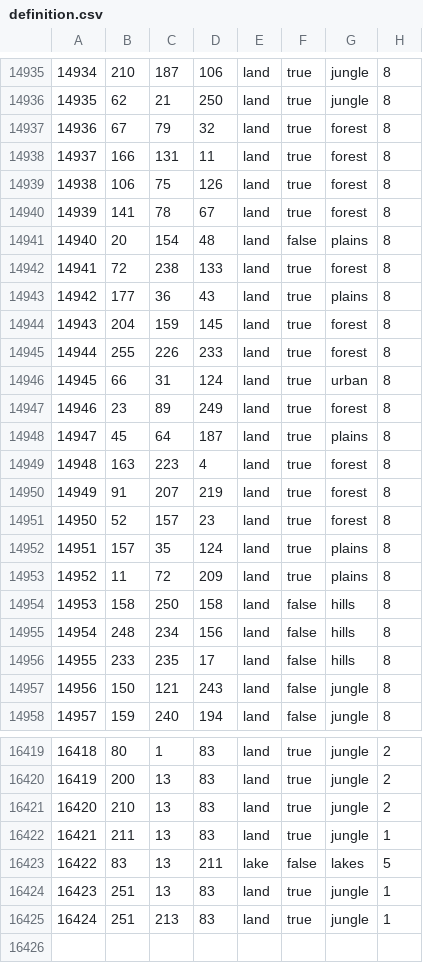
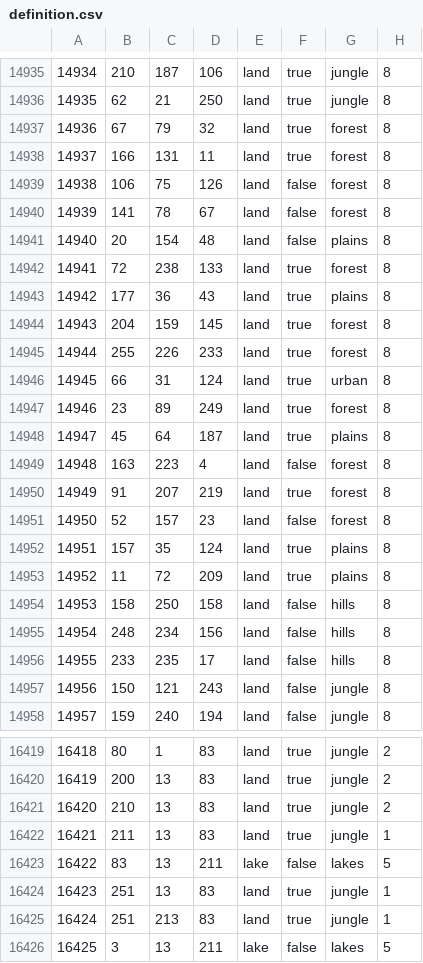
Before and after one commit to Thursasprengir/AtlantisMuLemuria, a CSV file: map/definition.csv, drawn as a sheet; only a part is shown, gaps mark what is left out.

```diff
--- a/map/definition.csv
+++ b/map/definition.csv
@@ -14938,4 +14938,4 @@
 14937;166;131;11;land;true;forest;8
-14938;106;75;126;land;true;forest;8
-14939;141;78;67;land;true;forest;8
+14938;106;75;126;land;false;forest;8
+14939;141;78;67;land;false;forest;8
 14940;20;154;48;land;false;plains;8
@@ -14948,5 +14948,5 @@
 14947;45;64;187;land;true;plains;8
-14948;163;223;4;land;true;forest;8
+14948;163;223;4;land;false;forest;8
 14949;91;207;219;land;true;forest;8
-14950;52;157;23;land;true;forest;8
+14950;52;157;23;land;false;forest;8
 14951;157;35;124;land;true;plains;8
@@ -16425 +16425,2 @@
 16424;251;213;83;land;true;jungle;1
+16425;3;13;211;lake;false;lakes;5
```
Also changed, not shown: 7 other files.
